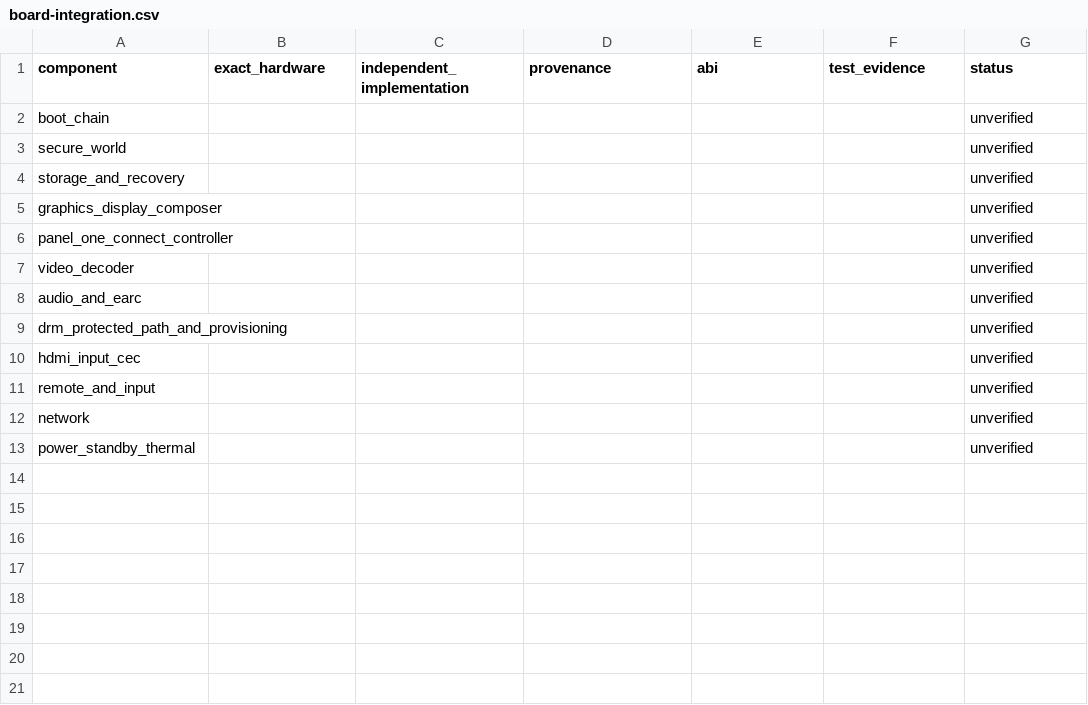
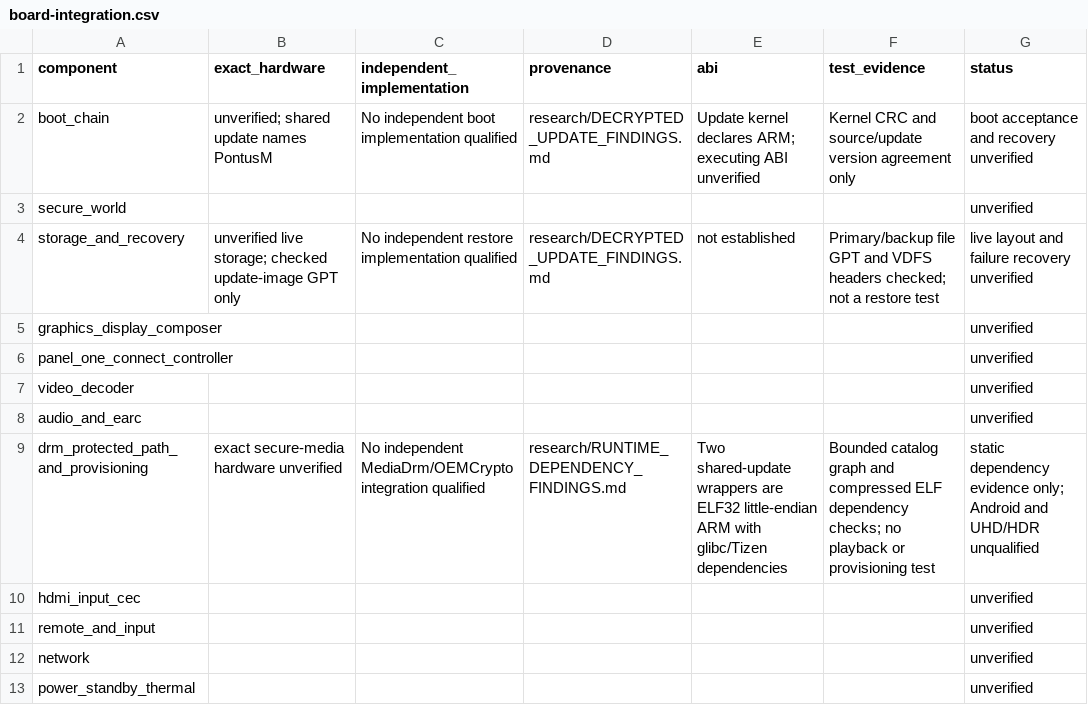
Before and after one commit to ghbmrk/tv, a CSV file: docs/deployment/board-integration.csv, drawn as a sheet.

Commit message:
Inspect bounded VDFS catalog and compressed ARM library dependencies offline

```diff
--- a/docs/deployment/board-integration.csv
+++ b/docs/deployment/board-integration.csv
@@ -1,5 +1,5 @@
 component,exact_hardware,independent_implementation,provenance,abi,test_evidence,status
-boot_chain,,,,,,unverified
+boot_chain,unverified; shared update names PontusM,No independent boot implementation qualified,research/DECRYPTED_UPDATE_FINDINGS.md,Update kernel declares ARM; executing ABI unverified,Kernel CRC and source/update version agreement only,boot acceptance and recovery unverified
 secure_world,,,,,,unverified
-storage_and_recovery,,,,,,unverified
+storage_and_recovery,unverified live storage; checked update-image GPT only,No independent restore implementation qualified,research/DECRYPTED_UPDATE_FINDINGS.md,not established,Primary/backup file GPT and VDFS headers checked; not a restore test,live layout and failure recovery unverified
 graphics_display_composer,,,,,,unverified
@@ -8,3 +8,3 @@ video_decoder,,,,,,unverified
 audio_and_earc,,,,,,unverified
-drm_protected_path_and_provisioning,,,,,,unverified
+drm_protected_path_and_provisioning,exact secure-media hardware unverified,No independent MediaDrm/OEMCrypto integration qualified,research/RUNTIME_DEPENDENCY_FINDINGS.md,Two shared-update wrappers are ELF32 little-endian ARM with glibc/Tizen dependencies,Bounded catalog graph and compressed ELF dependency checks; no playback or provisioning test,static dependency evidence only; Android and UHD/HDR unqualified
 hdmi_input_cec,,,,,,unverified
```
Also changed, not shown: 7 other files.
